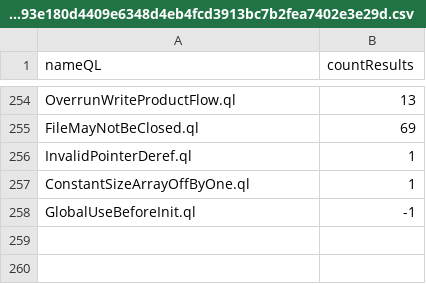
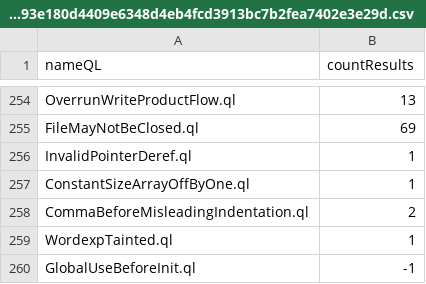
Before and after one commit to gergimentr/alldb, a CSV file: results/146c160f64076a7d006caccea0a71fa0be7c44c1cf2980a22283a933876466aa7365510b01e3b7913d93e180d4409e6348d4eb4fcd3913bc7b2fea7402e3e29d.csv, drawn as a sheet; only a part is shown, gaps mark what is left out; the diff names each change by its address in the sheet, - before the commit and + after, or states it on an @@ line.

Commit message:
result works

```diff
--- a/results/146c160f64076a7d006caccea0a71fa0be7c44c1cf2980a22283a933876466aa7365510b01e3b7913d93e180d4409e6348d4eb4fcd3913bc7b2fea7402e3e29d.csv
+++ b/results/146c160f64076a7d006caccea0a71fa0be7c44c1cf2980a22283a933876466aa7365510b01e3b7913d93e180d4409e6348d4eb4fcd3913bc7b2fea7402e3e29d.csv
+row 258: CommaBeforeMisleadingIndentation.ql | 2
+row 259: WordexpTainted.ql | 1
```
Also changed, not shown: results/0c61c801654d422ded2c4f2e886ef3eff22609fa39422cbb0d319520b726119133069a5c5963b333419fe4872de73398e88497b1deb0d4f402b52c9f45ce14f5.csv, results/6ca49c513562d53d53317e3146a0a7627fe3a93af83a7623891025a0f804f288d8e83cae2971551d64b9bb70b57e98e8281de391378c39cddc39843371ab3014.csv, 11 other files.
